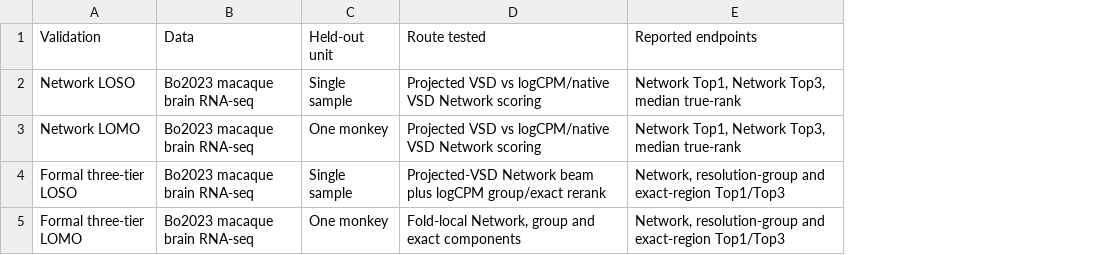
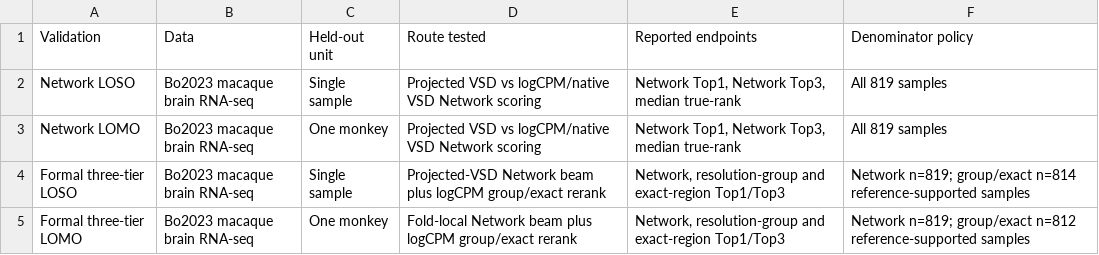
Before and after one commit to wz7717/cfrna-brain-tracing, a CSV file: manuscript/bioinformatics_application_note_submission_20260619/tables/TableS1_internal_validation_design.csv, drawn as a sheet; the diff names each change by its address in the sheet, - before the commit and + after, or states it on an @@ line.

```diff
--- a/manuscript/bioinformatics_application_note_submission_20260619/tables/TableS1_internal_validation_design.csv
+++ b/manuscript/bioinformatics_application_note_submission_20260619/tables/TableS1_internal_validation_design.csv
+column F (Denominator policy), rows 2-5: All 819 samples | All 819 samples | Network n=819; group/exact n=814 reference-supported samples | Network n=819; group/exact n=812 reference-supported samples
-D5 (Route tested): Fold-local Network, group and exact components
+D5 (Route tested): Fold-local Network beam plus logCPM group/exact rerank
```
Also changed, not shown: manuscript/bioinformatics_application_note_submission_20260619/tables/TableS2_internal_validation_results.csv, manuscript/bioinformatics_application_note_submission_20260619/tables/TableS5_figure_table_index.csv, 17 other files.
